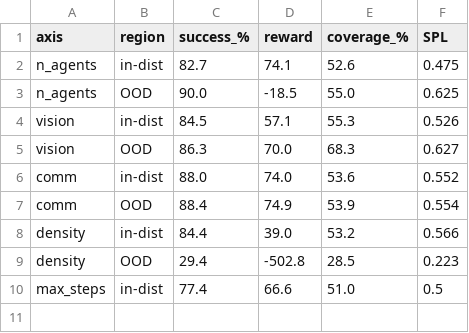
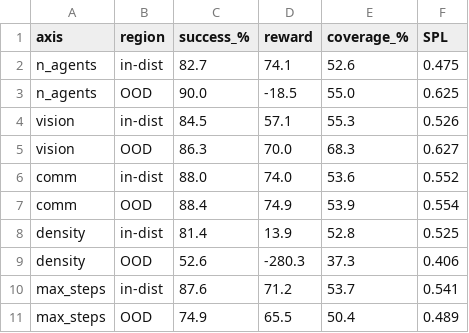
Before and after one commit to simoswish02/Multi-Agent-Systems-Project, a CSV file: testing_results/csv/summary_table.csv, drawn as a sheet; removed rows and columns are numbered as before the commit, all else as after; the diff names each change by its address in the sheet, - before the commit and + after, or states it on an @@ line.

Commit message:
Experiments: fix the in-distribution labelling of two sweep axes
`in_dist` was wrong on two axes, and the figures inherited it.

  - rho = 0 sits BELOW the trained floor of 0.10, so it is an OOD probe on
    the low side; fig_density plotted it as a blue in-distribution point,
    contradicting the report's own caption, which called it an extrapolation.
  - max_steps was never a randomization factor at all: training fixes T = 200.
    Listing all five budgets as in-distribution asserted the opposite.

`SWEEPS` is corrected for future runs. The committed CSVs predate the fix, so
the notebook now recomputes the flag from the training ranges themselves
(configs/default.yaml), which is the single source of truth. A degenerate
range (max_steps, one trained value) draws its marker line instead of shading
the whole panel grey.

Also makes the notebook's "saved ..." output repo-relative rather than
printing an absolute local path.

```diff
--- a/testing_results/csv/summary_table.csv
+++ b/testing_results/csv/summary_table.csv
-row 8: density | in-dist | 84.4 | 39.0 | 53.2 | 0.566
-row 9: density | OOD | 29.4 | -502.8 | 28.5 | 0.223
-row 10: max_steps | in-dist | 77.4 | 66.6 | 51.0 | 0.5
+row 8: density | in-dist | 81.4 | 13.9 | 52.8 | 0.525
+row 9: density | OOD | 52.6 | -280.3 | 37.3 | 0.406
+row 10: max_steps | in-dist | 87.6 | 71.2 | 53.7 | 0.541
+row 11: max_steps | OOD | 74.9 | 65.5 | 50.4 | 0.489
```
Also changed, not shown: 6 other files.
